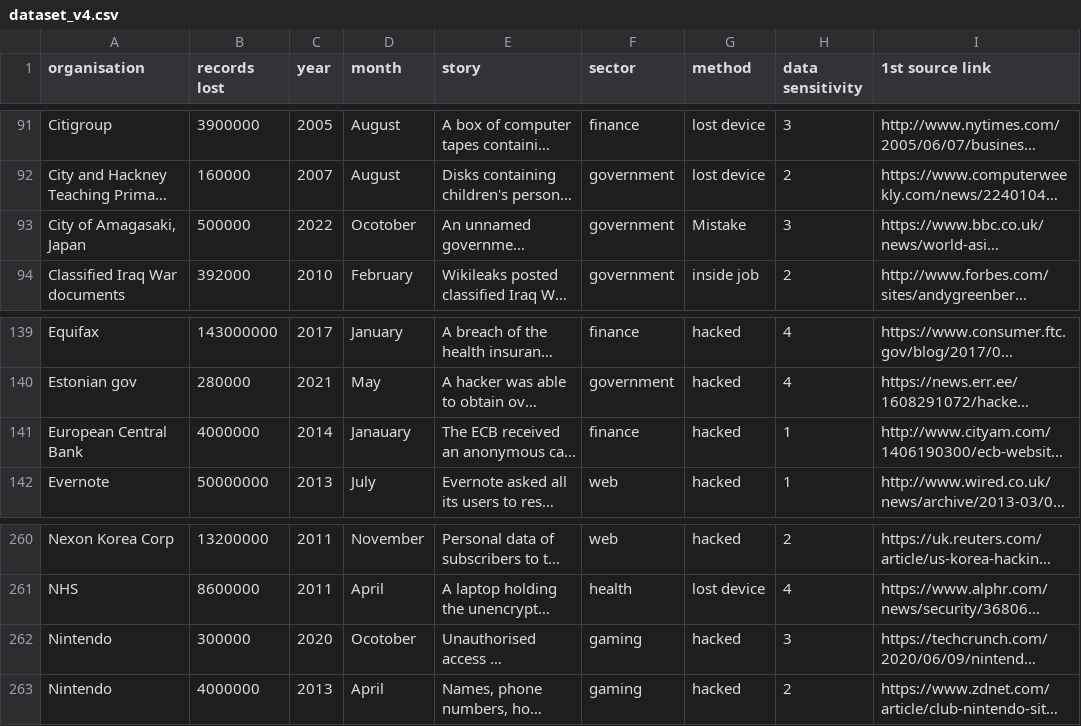
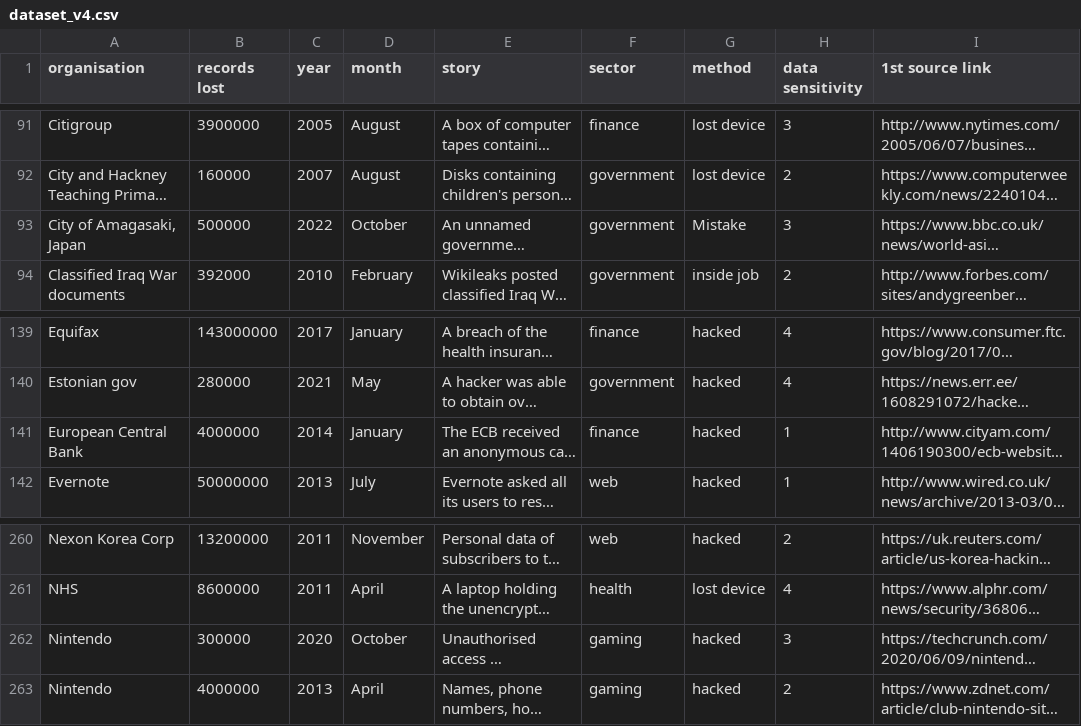
Before and after one commit to TheB0SS37/data-vis-website-team7, a CSV file: data/dataset_v4.csv, drawn as a sheet; only a part is shown, gaps mark what is left out; long unchanged cells end in …; the diff names each change by its address in the sheet, - before the commit and + after, or states it on an @@ line.

Commit message:
FIX THE DATASET MORE

```diff
--- a/data/dataset_v4.csv
+++ b/data/dataset_v4.csv
-D93 (month): Ocotober
+D93 (month): October
-D141 (month): Janauary
+D141 (month): January
-D262 (month): Ocotober
+D262 (month): October
```
